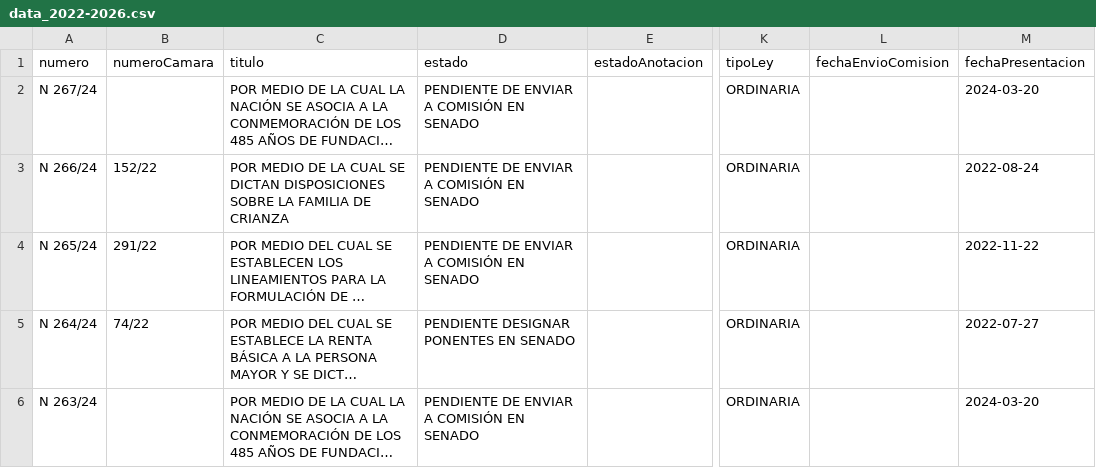
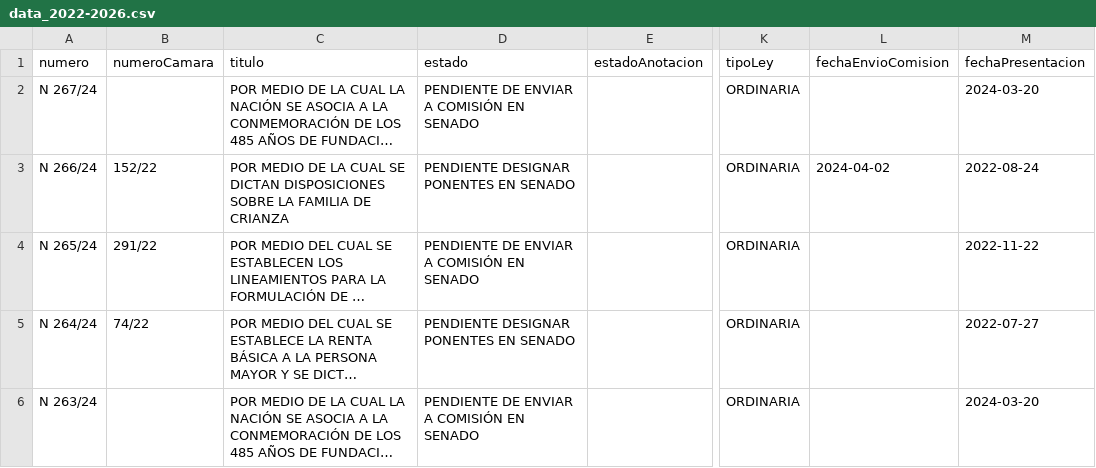
Before and after one commit to muniter/senado_crawler, a CSV file: output/data_2022-2026.csv, drawn as a sheet; only a part is shown, gaps mark what is left out; long unchanged cells end in …; the diff covers the shown part only; the diff names each change by its address in the sheet, - before the commit and + after, or states it on an @@ line.

```diff
--- a/output/data_2022-2026.csv
+++ b/output/data_2022-2026.csv
-D3 (estado): PENDIENTE DE ENVIAR A COMISIÓN EN SENADO
+D3 (estado): PENDIENTE DESIGNAR PONENTES EN SENADO
-L3 (fechaEnvioComision): (empty)
+L3 (fechaEnvioComision): 2024-04-02
```
Also changed, not shown: 7 edited cells elsewhere in this file, 2 other files.
